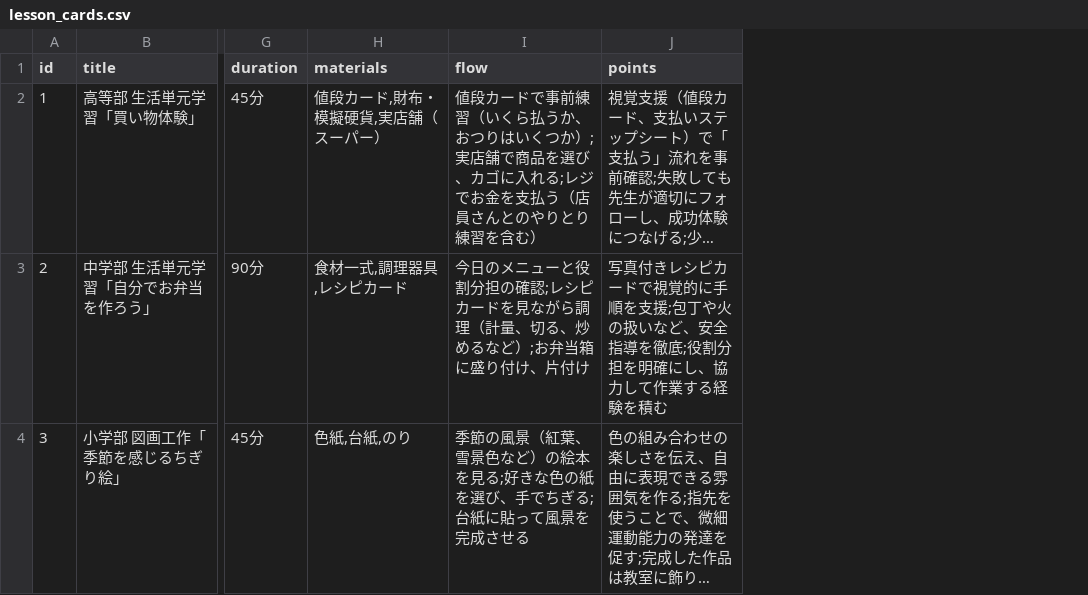
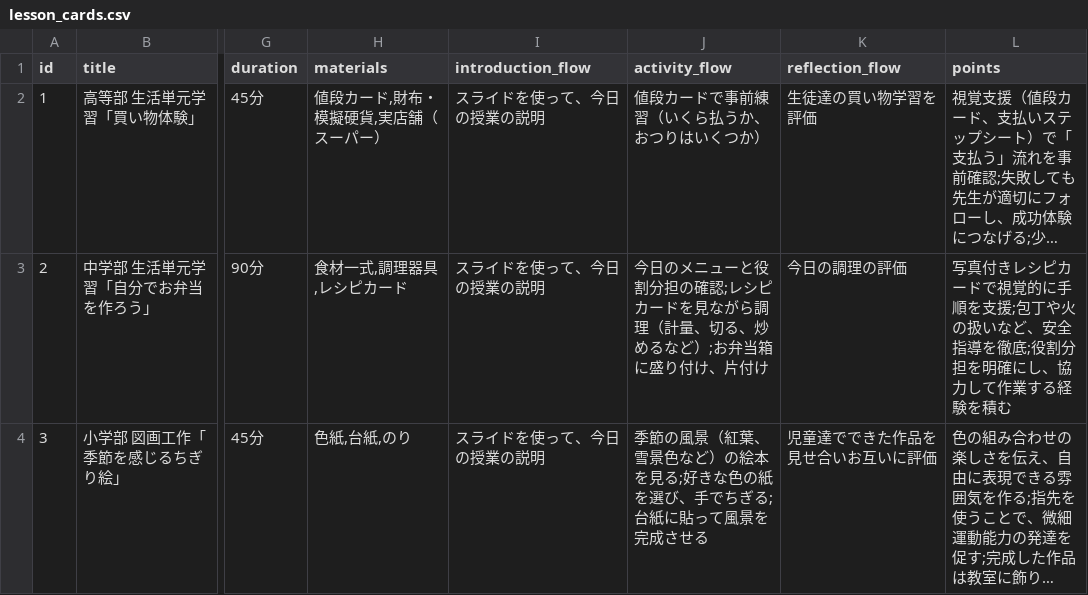
Before and after one commit to oyamasnow358/aspecial_education_app, a CSV file: lesson_cards.csv, drawn as a sheet; only a part is shown, gaps mark what is left out; long unchanged cells end in …; addresses are those after the commit; the diff names each change by its address in the sheet, - before the commit and + after, or states it on an @@ line.

```diff
--- a/lesson_cards.csv
+++ b/lesson_cards.csv
+column I (introduction_flow), rows 2-4: all スライドを使って、今日の授業の説明
+column K (reflection_flow), rows 2-4: 生徒達の買い物学習を評価 | 今日の調理の評価 | 児童達でできた作品を見せ合いお互いに評価
-J1: flow
+J1: activity_flow
-J2 (activity_flow): …くつか）;実店舗で商品を選び、カゴに入れる;レジでお金を支払う（店員さんとのやりとり練習を含む）
+J2 (activity_flow): …くつか）
```
